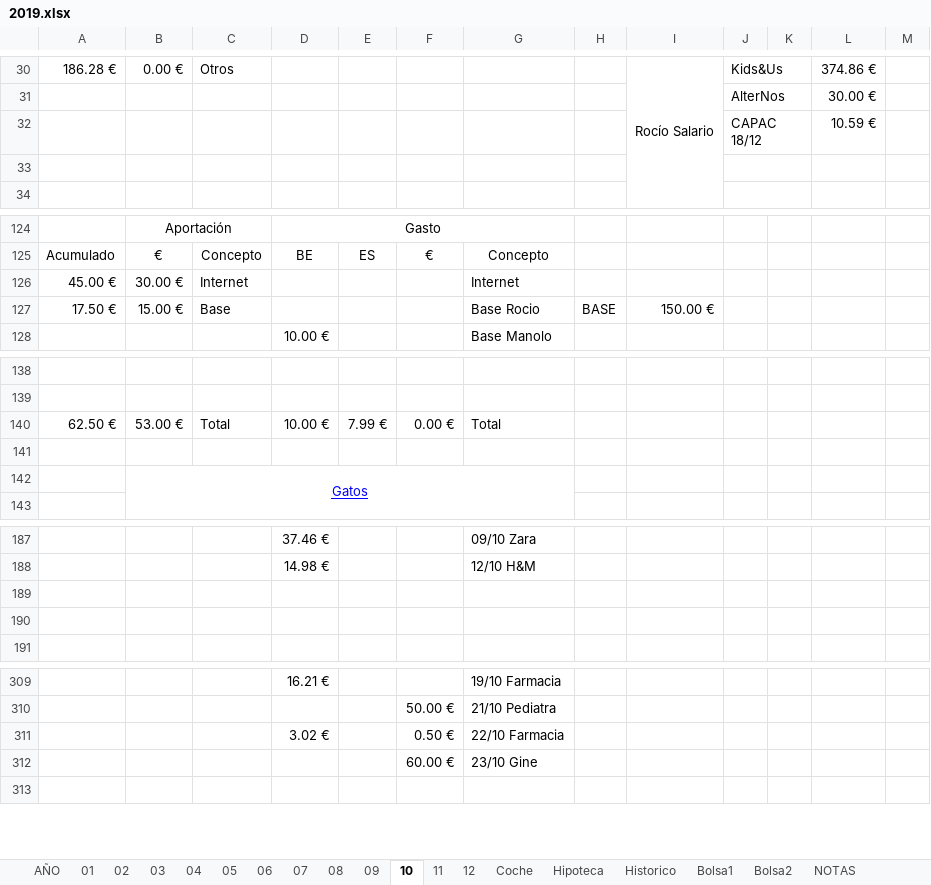
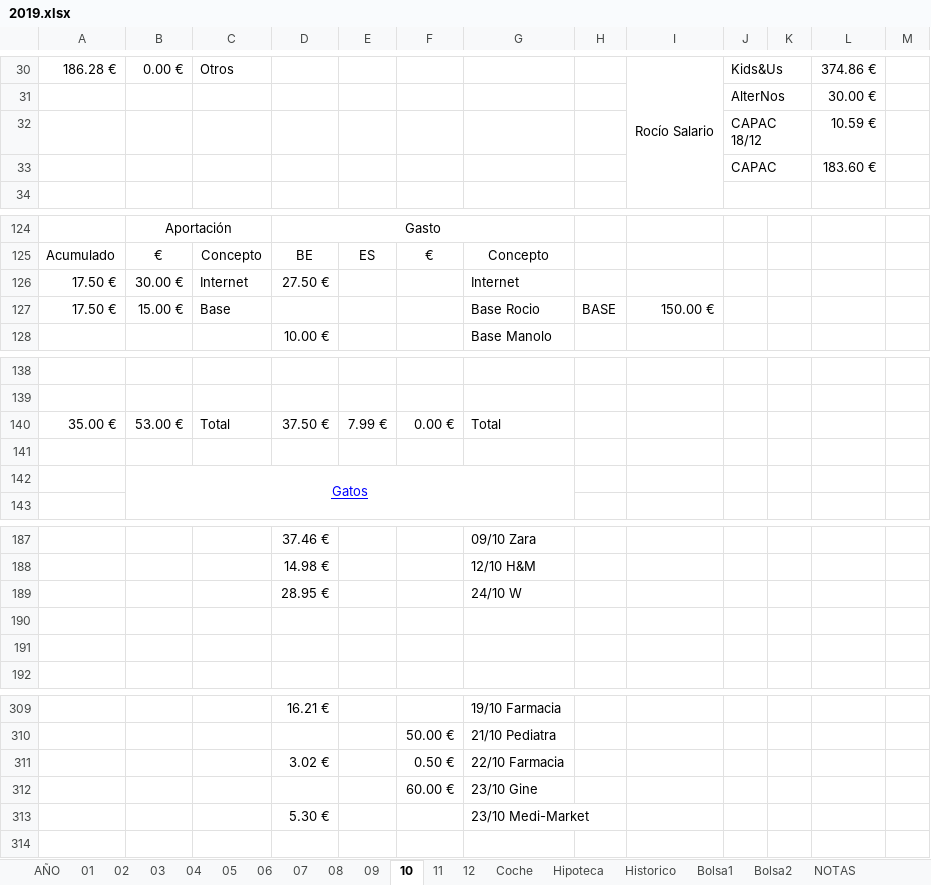
Before and after one commit to mrojassuarez/MRS_Manager, an Excel workbook: 2019/2019.xlsx, sheet 10, drawn as a sheet; only a part is shown, gaps mark what is left out; values as stored, in another font and other column widths than the file's, no borders; the diff covers the shown part only; the diff names each change by its address in the sheet, - before the commit and + after, or states it on an @@ line.

```diff
--- a/2019/2019.xlsx (sheet 10)
+++ b/2019/2019.xlsx (sheet 10)
-row 33: (empty)
+row 33:  |  |  |  |  |  |  |  |  | CAPAC |  | 183.60 €
-A126: 45.00 €
+A126: 17.50 €
-D126: (empty)
+D126: 27.50 €
-A140: 62.50 €
+A140: 35.00 €
-D140: 10.00 €
+D140: 37.50 €
+row 189:  |  |  | 28.95 € |  |  | 24/10 W
+row 313:  |  |  | 5.30 € |  |  | 23/10 Medi-Market
```
Also changed, not shown: 2 removed rows and 7 edited cells elsewhere in this sheet, sheet AÑO, sheet Bolsa1, sheet 11.
